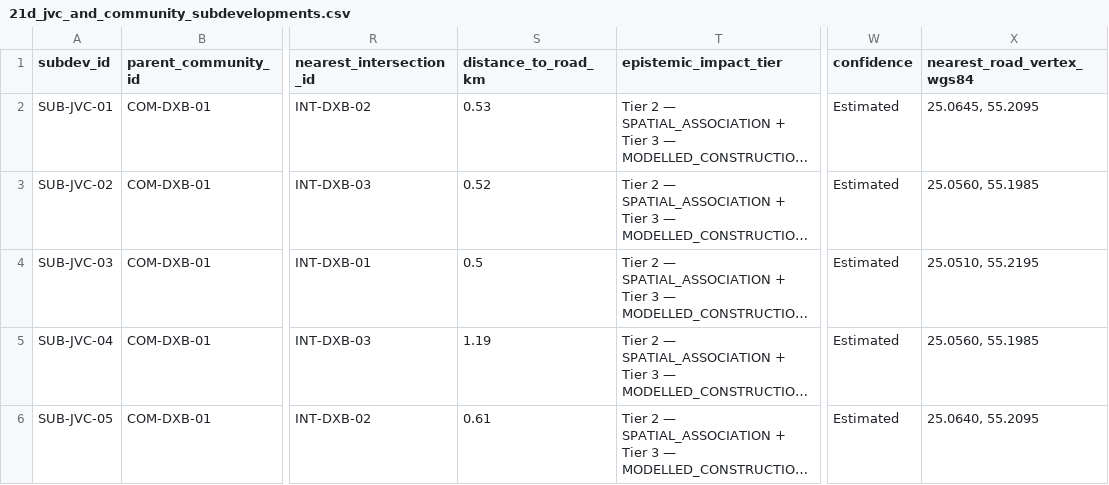
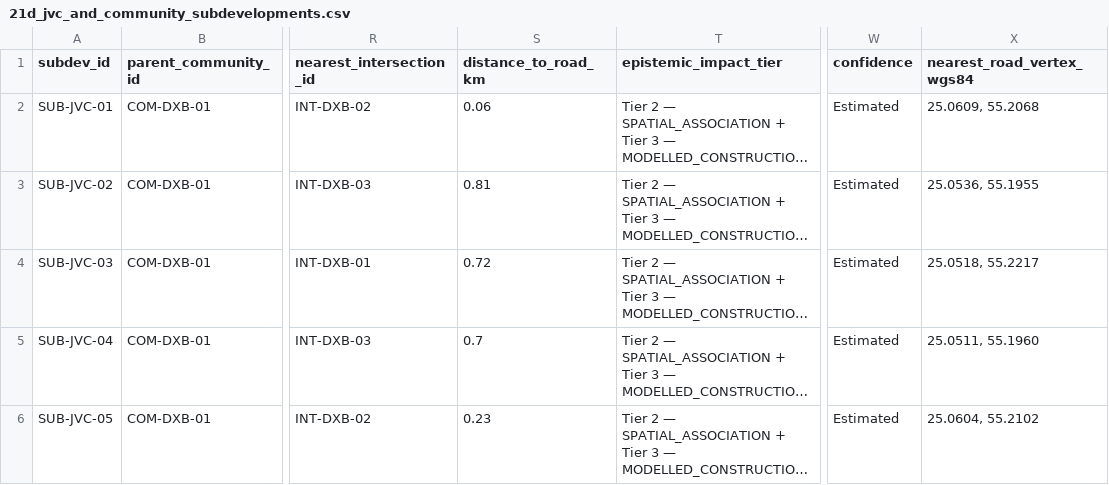
Before and after one commit to Siddiqahmed26/uae-construction-intelligence, a CSV file: csv/21d_jvc_and_community_subdevelopments.csv, drawn as a sheet; only a part is shown, gaps mark what is left out; long unchanged cells end in …; the diff names each change by its address in the sheet, - before the commit and + after, or states it on an @@ line.

```diff
--- a/csv/21d_jvc_and_community_subdevelopments.csv
+++ b/csv/21d_jvc_and_community_subdevelopments.csv
-S2 (distance_to_road_km): 0.53
+S2 (distance_to_road_km): 0.06
-X2 (nearest_road_vertex_wgs84): 25.0645, 55.2095
+X2 (nearest_road_vertex_wgs84): 25.0609, 55.2068
-S3 (distance_to_road_km): 0.52
+S3 (distance_to_road_km): 0.81
-X3 (nearest_road_vertex_wgs84): 25.0560, 55.1985
+X3 (nearest_road_vertex_wgs84): 25.0536, 55.1955
-S4 (distance_to_road_km): 0.5
+S4 (distance_to_road_km): 0.72
-X4 (nearest_road_vertex_wgs84): 25.0510, 55.2195
+X4 (nearest_road_vertex_wgs84): 25.0518, 55.2217
-S5 (distance_to_road_km): 1.19
+S5 (distance_to_road_km): 0.7
-X5 (nearest_road_vertex_wgs84): 25.0560, 55.1985
+X5 (nearest_road_vertex_wgs84): 25.0511, 55.1960
-S6 (distance_to_road_km): 0.61
+S6 (distance_to_road_km): 0.23
-X6 (nearest_road_vertex_wgs84): 25.0640, 55.2095
+X6 (nearest_road_vertex_wgs84): 25.0604, 55.2102
```
Also changed, not shown: csv/22_project_road_impact_links.csv, 16 other files.
